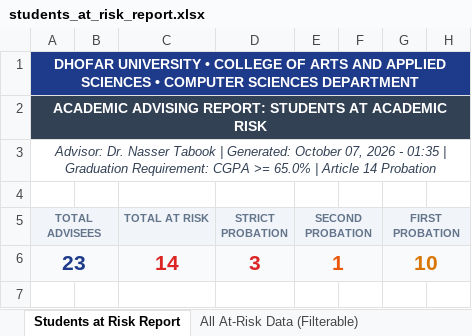
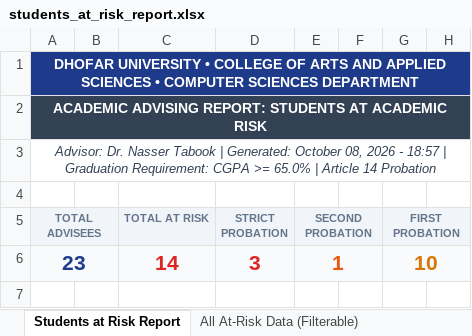
Before and after one commit to Tabook22/duadv, an Excel workbook: data/students_at_risk_report.xlsx, sheet Students at Risk Report, drawn as a sheet; only a part is shown; values as stored, in another font and other column widths than the file's, no borders; the diff names each change by its address in the sheet, - before the commit and + after, or states it on an @@ line.

```diff
--- a/data/students_at_risk_report.xlsx (sheet Students at Risk Report)
+++ b/data/students_at_risk_report.xlsx (sheet Students at Risk Report)
-A3 (TOTAL ADVISEES): …Generated: October 07, 2026 - 01:35 | Graduation…
+A3 (TOTAL ADVISEES): …Generated: October 08, 2026 - 18:57 | Graduation…
```
Also changed, not shown: 41 other files.
